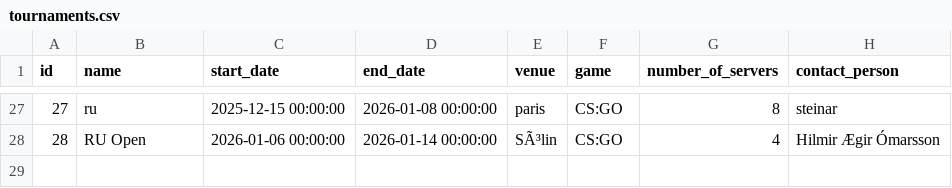
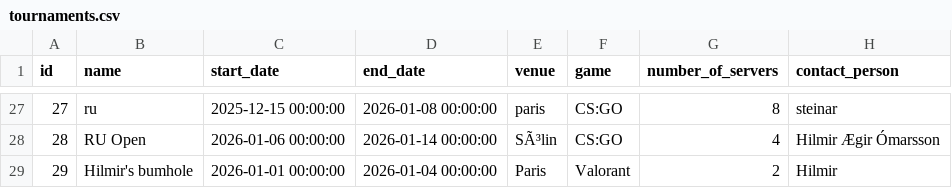
Before and after one commit to SteinarHelgi/esport_cup, a CSV file: Data/tournaments.csv, drawn as a sheet; only a part is shown, gaps mark what is left out; the diff names each change by its address in the sheet, - before the commit and + after, or states it on an @@ line.

```diff
--- a/Data/tournaments.csv
+++ b/Data/tournaments.csv
+row 29: 29 | Hilmir's bumhole | 2026-01-01 00:00:00 | 2026-01-04 00:00:00 | Paris | Valorant | 2 | Hilmir
```
Also changed, not shown: Data/team_registry.csv, 2 other files.
